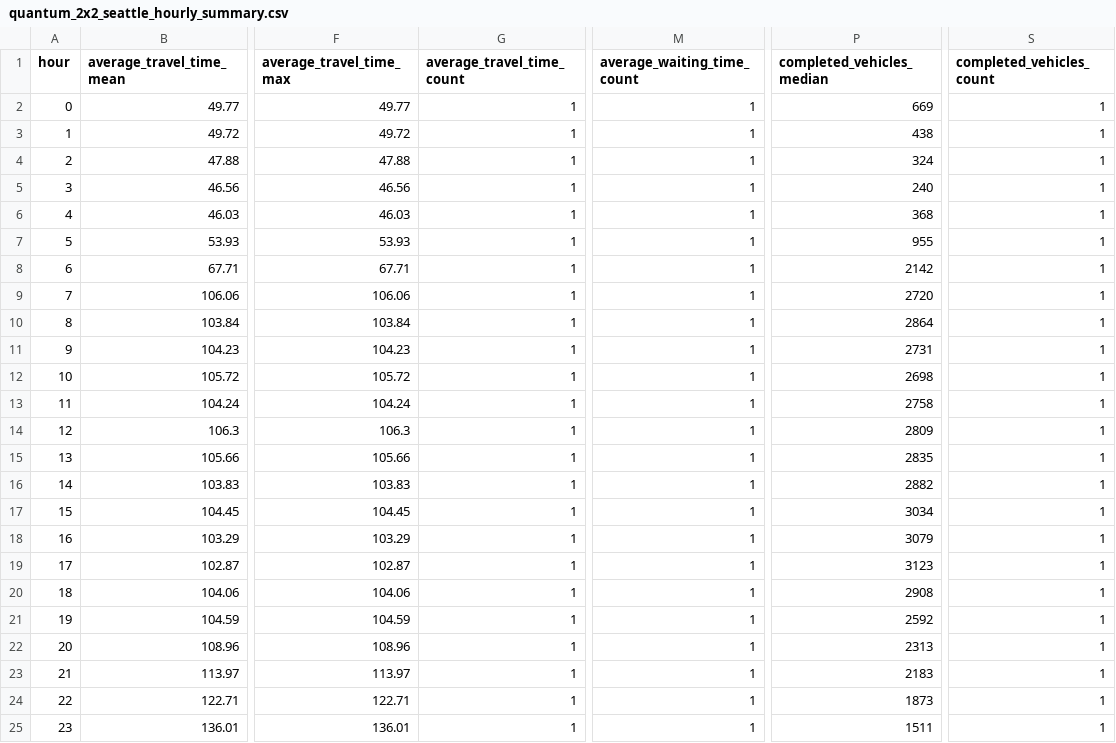
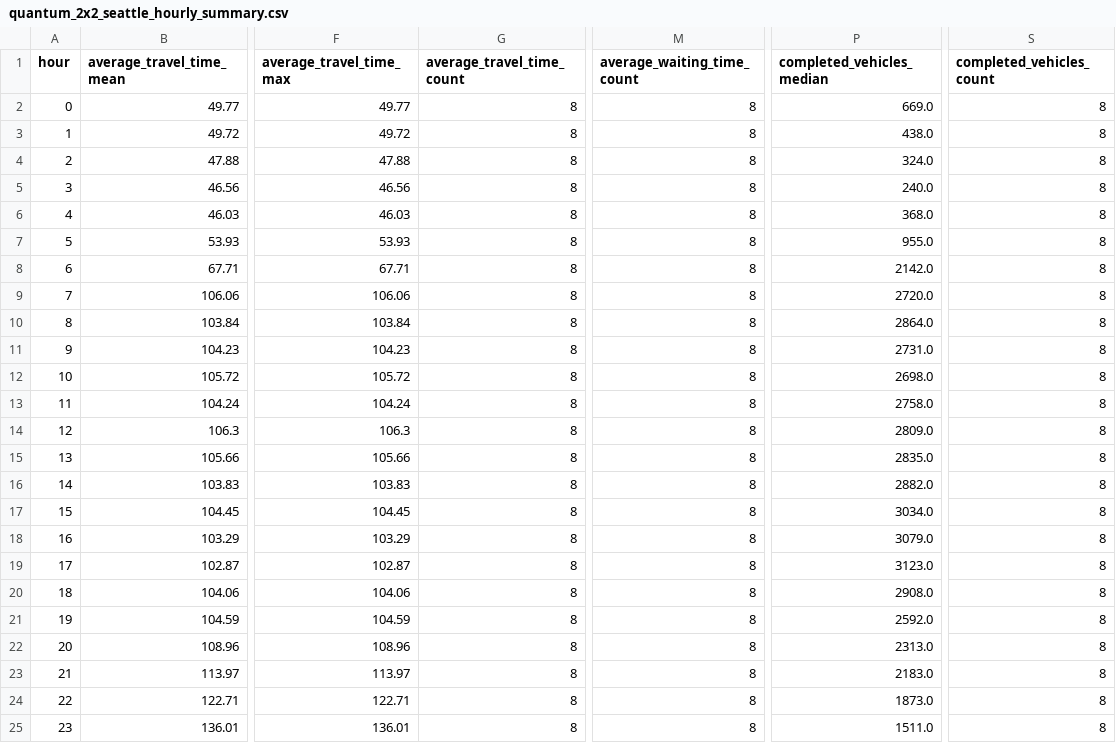
Before and after one commit to arnavjha1/sumo-traffic-optimization-quantum, a CSV file: sumo-traffic-optimization-quantum-mar29/Mar29_quantum2/seattle_2x2_quantum_data/quantum_2x2_seattle_hourly_summary.csv, drawn as a sheet; only a part is shown, gaps mark what is left out; the diff names each change by its address in the sheet, - before the commit and + after, or states it on an @@ line.

```diff
--- a/sumo-traffic-optimization-quantum-mar29/Mar29_quantum2/seattle_2x2_quantum_data/quantum_2x2_seattle_hourly_summary.csv
+++ b/sumo-traffic-optimization-quantum-mar29/Mar29_quantum2/seattle_2x2_quantum_data/quantum_2x2_seattle_hourly_summary.csv
-G2:G25 (average_travel_time_count): 1
+G2:G25 (average_travel_time_count): 8
-M2:M25 (average_waiting_time_count): 1
+M2:M25 (average_waiting_time_count): 8
-P2 (completed_vehicles_median): 669
+P2 (completed_vehicles_median): 669.0
-S2:S25 (completed_vehicles_count): 1
+S2:S25 (completed_vehicles_count): 8
-P3 (completed_vehicles_median): 438
+P3 (completed_vehicles_median): 438.0
-P4 (completed_vehicles_median): 324
+P4 (completed_vehicles_median): 324.0
-P5 (completed_vehicles_median): 240
+P5 (completed_vehicles_median): 240.0
-P6 (completed_vehicles_median): 368
+P6 (completed_vehicles_median): 368.0
-P7 (completed_vehicles_median): 955
+P7 (completed_vehicles_median): 955.0
-P8 (completed_vehicles_median): 2142
+P8 (completed_vehicles_median): 2142.0
-P9 (completed_vehicles_median): 2720
+P9 (completed_vehicles_median): 2720.0
-P10 (completed_vehicles_median): 2864
+P10 (completed_vehicles_median): 2864.0
-P11 (completed_vehicles_median): 2731
+P11 (completed_vehicles_median): 2731.0
-P12 (completed_vehicles_median): 2698
+P12 (completed_vehicles_median): 2698.0
-P13 (completed_vehicles_median): 2758
+P13 (completed_vehicles_median): 2758.0
-P14 (completed_vehicles_median): 2809
+P14 (completed_vehicles_median): 2809.0
-P15 (completed_vehicles_median): 2835
+P15 (completed_vehicles_median): 2835.0
-P16 (completed_vehicles_median): 2882
+P16 (completed_vehicles_median): 2882.0
-P17 (completed_vehicles_median): 3034
+P17 (completed_vehicles_median): 3034.0
-P18 (completed_vehicles_median): 3079
+P18 (completed_vehicles_median): 3079.0
-P19 (completed_vehicles_median): 3123
+P19 (completed_vehicles_median): 3123.0
-P20 (completed_vehicles_median): 2908
+P20 (completed_vehicles_median): 2908.0
-P21 (completed_vehicles_median): 2592
+P21 (completed_vehicles_median): 2592.0
-P22 (completed_vehicles_median): 2313
+P22 (completed_vehicles_median): 2313.0
-P23 (completed_vehicles_median): 2183
+P23 (completed_vehicles_median): 2183.0
-P24 (completed_vehicles_median): 1873
+P24 (completed_vehicles_median): 1873.0
-P25 (completed_vehicles_median): 1511
+P25 (completed_vehicles_median): 1511.0
```
Also changed, not shown: sumo-traffic-optimization-quantum-mar29/Mar29_quantum2/seattle_2x2_quantum_data/quantum_2x2_seattle_hourly_energy_summary.csv, 12 other files.
